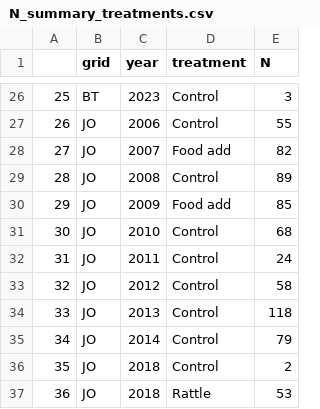
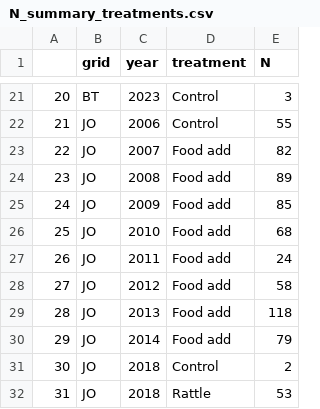
Before and after one commit to jballuffi/KRSP_exploring, a CSV file: Output/Data/N_summary_treatments.csv, drawn as a sheet; only a part is shown, gaps mark what is left out; addresses are those after the commit; the diff covers the shown part only; the diff names each change by its address in the sheet, - before the commit and + after, or states it on an @@ line.

Commit message:
redo final merge with manual food add

```diff
--- a/Output/Data/N_summary_treatments.csv
+++ b/Output/Data/N_summary_treatments.csv
@@ column A renumbered from row 4 down @@
-D24 (treatment): Control
+D24 (treatment): Food add
-D26:D30 (treatment): Control
+D26:D30 (treatment): Food add
```
Also changed, not shown: 7 removed rows and 14 edited cells elsewhere in this file, 2 other files.
